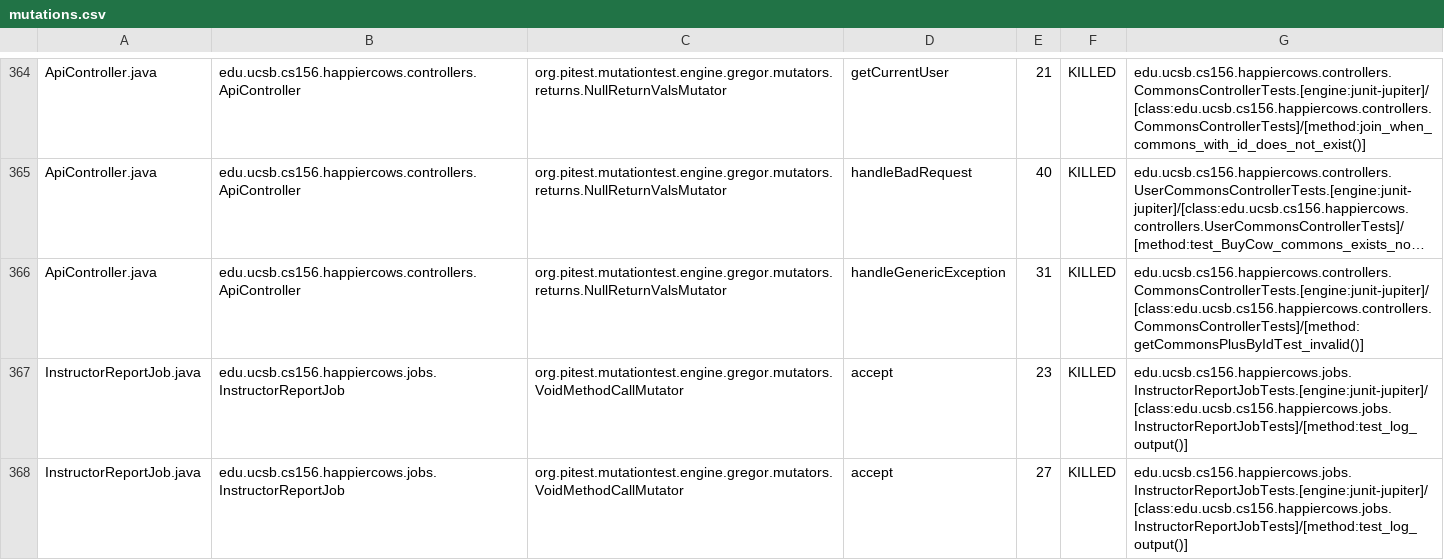
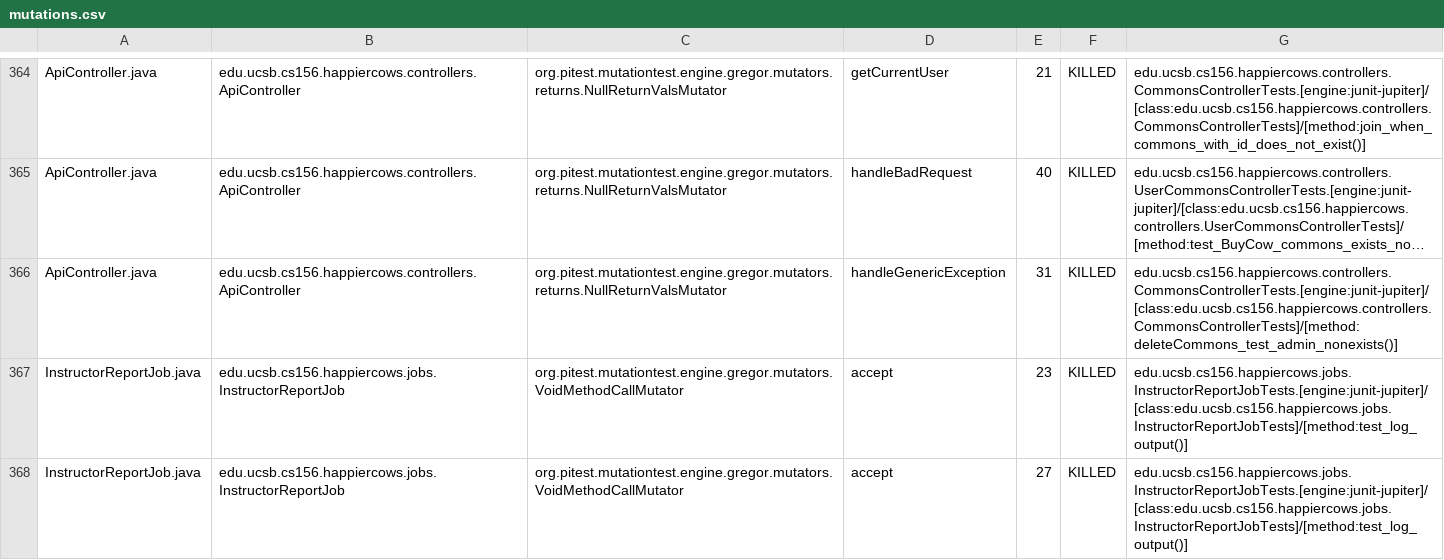
Before and after one commit to ucsb-cs156-f25/proj-happycows-f25-16, a CSV file: prs/33/pitest/mutations.csv, drawn as a sheet; only a part is shown, gaps mark what is left out; long unchanged cells end in …; the diff covers the shown part only; the diff names each change by its address in the sheet, - before the commit and + after, or states it on an @@ line.

Commit message:
Deploying to gh-pages from @ ucsb-cs156-f25/proj-happycows-f25-16@f3ced262f4284c3a20c36ff70725a9066284a075 🚀

```diff
--- a/prs/33/pitest/mutations.csv
+++ b/prs/33/pitest/mutations.csv
-G366: edu.ucsb.cs156.happiercows.controllers.CommonsControllerTests.[engine:junit-jupiter]/[class:edu.ucsb.cs156.happiercows.controllers.CommonsControllerTests]/[method:getCommonsPlusByIdTest_invalid()]
+G366: edu.ucsb.cs156.happiercows.controllers.CommonsControllerTests.[engine:junit-jupiter]/[class:edu.ucsb.cs156.happiercows.controllers.CommonsControllerTests]/[method:deleteCommons_test_admin_nonexists()]
```
Also changed, not shown: 1 added row, 1 removed row and 19 edited cells elsewhere in this file, 50 other files.
